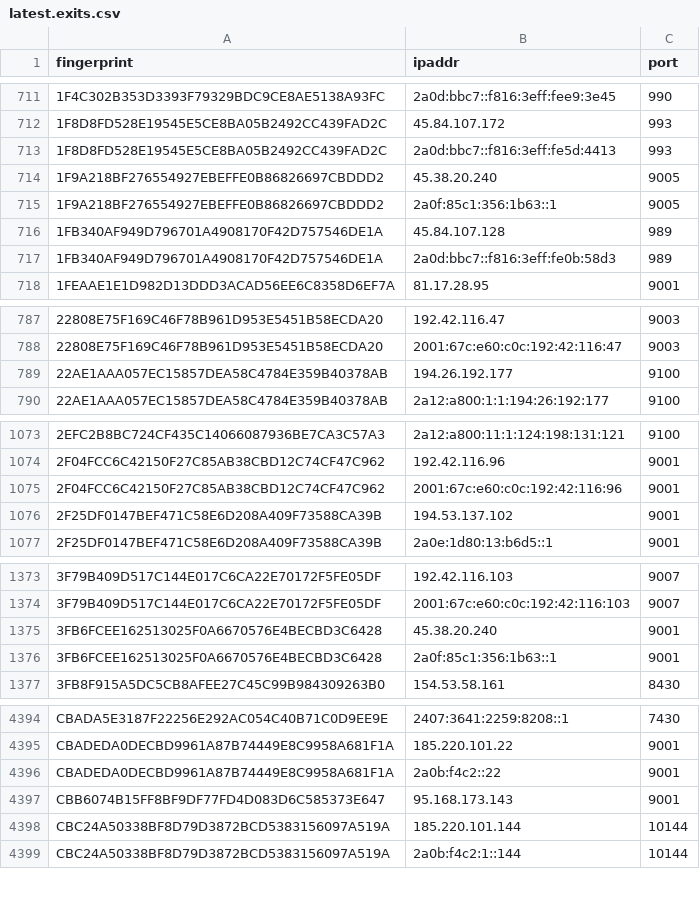
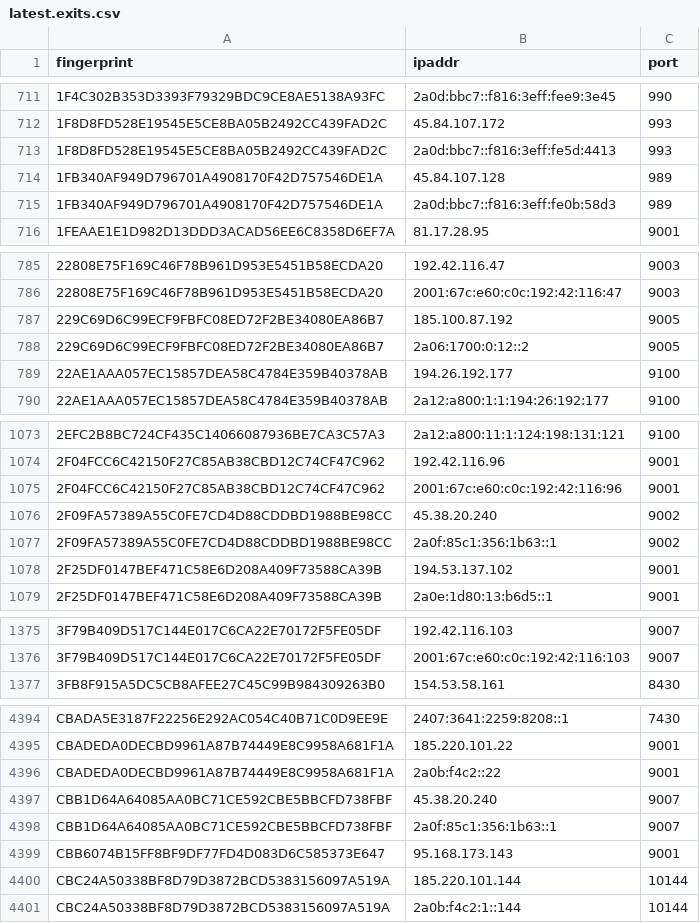
Before and after one commit to sec-js/tor-nodes, a CSV file: latest.exits.csv, drawn as a sheet; only a part is shown, gaps mark what is left out; removed rows and columns are numbered as before the commit, all else as after; the diff covers the shown part only; the diff names each change by its address in the sheet, - before the commit and + after, or states it on an @@ line.

```diff
--- a/latest.exits.csv
+++ b/latest.exits.csv
-row 714: 1F9A218BF276554927EBEFFE0B86826697CBDDD2 | 45.38.20.240 | 9005
-row 715: 1F9A218BF276554927EBEFFE0B86826697CBDDD2 | 2a0f:85c1:356:1b63::1 | 9005
+row 787: 229C69D6C99ECF9FBFC08ED72F2BE34080EA86B7 | 185.100.87.192 | 9005
+row 788: 229C69D6C99ECF9FBFC08ED72F2BE34080EA86B7 | 2a06:1700:0:12::2 | 9005
+row 1076: 2F09FA57389A55C0FE7CD4D88CDDBD1988BE98CC | 45.38.20.240 | 9002
+row 1077: 2F09FA57389A55C0FE7CD4D88CDDBD1988BE98CC | 2a0f:85c1:356:1b63::1 | 9002
-row 1375: 3FB6FCEE162513025F0A6670576E4BECBD3C6428 | 45.38.20.240 | 9001
-row 1376: 3FB6FCEE162513025F0A6670576E4BECBD3C6428 | 2a0f:85c1:356:1b63::1 | 9001
+row 4397: CBB1D64A64085AA0BC71CE592CBE5BBCFD738FBF | 45.38.20.240 | 9007
+row 4398: CBB1D64A64085AA0BC71CE592CBE5BBCFD738FBF | 2a0f:85c1:356:1b63::1 | 9007
```
Also changed, not shown: 4 edited cells elsewhere in this file, latest.all.csv, latest.guards.csv.
